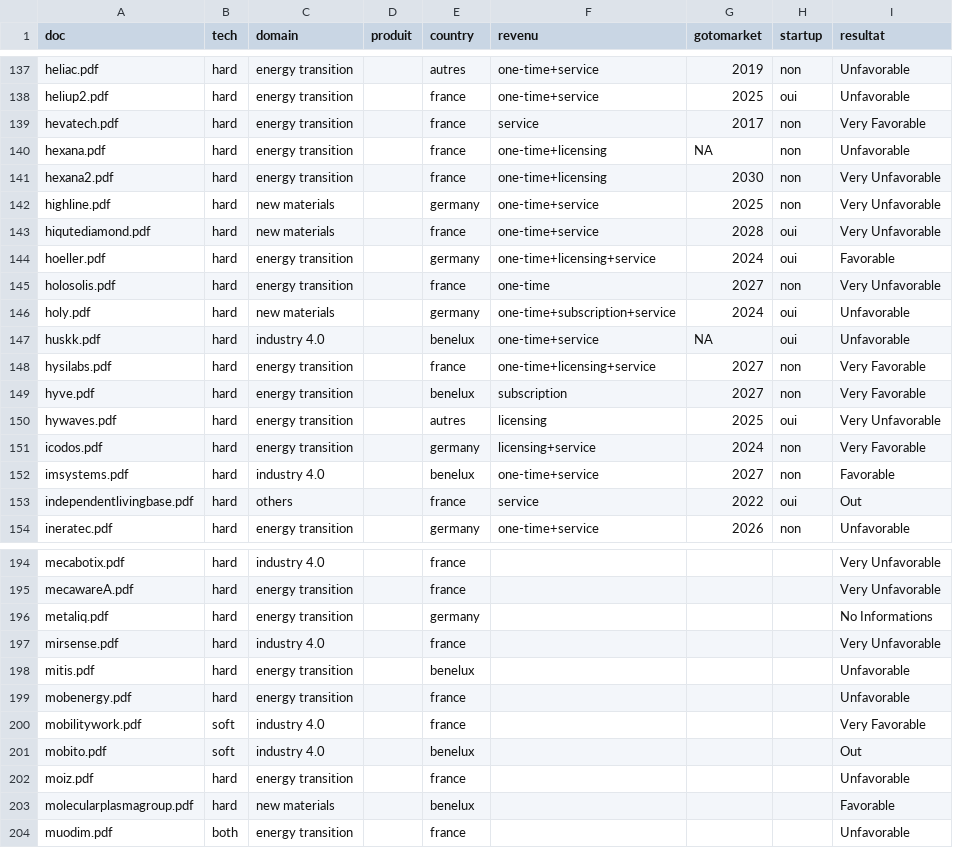
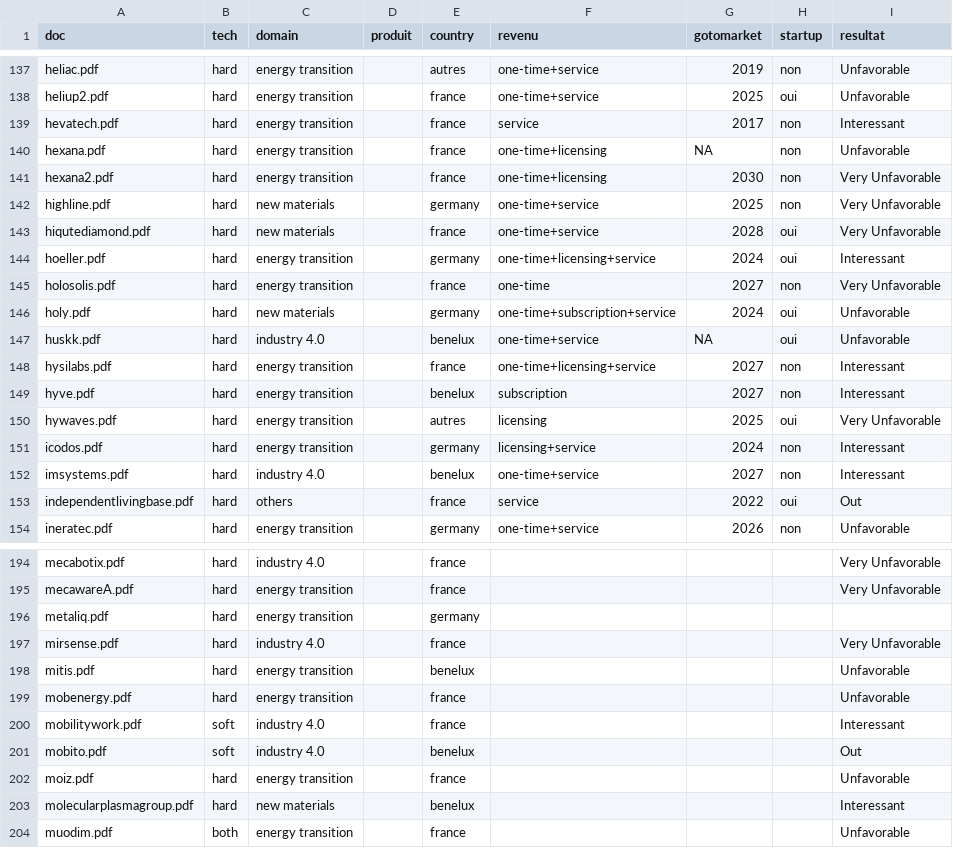
Before and after one commit to Nic0o00/streamlit, a CSV file: labeled_total.csv, drawn as a sheet; only a part is shown, gaps mark what is left out; the diff covers the shown part only.

```diff
--- a/labeled_total.csv
+++ b/labeled_total.csv
@@ -138,3 +138,3 @@ heliac.pdf;hard;energy transition;;autres;one-time+service;2019;non;Unfavorable
 heliup2.pdf;hard;energy transition;;france;one-time+service;2025;oui;Unfavorable
-hevatech.pdf;hard;energy transition;;france;service;2017;non;Very Favorable
+hevatech.pdf;hard;energy transition;;france;service;2017;non;Interessant
 hexana.pdf;hard;energy transition;;france;one-time+licensing;NA;non;Unfavorable
@@ -143,3 +143,3 @@ highline.pdf;hard;new materials;;germany;one-time+service;2025;non;Very Unfavora
 hiqutediamond.pdf;hard;new materials;;france;one-time+service;2028;oui;Very Unfavorable
-hoeller.pdf;hard;energy transition;;germany;one-time+licensing+service;2024;oui;Favorable
+hoeller.pdf;hard;energy transition;;germany;one-time+licensing+service;2024;oui;Interessant
 holosolis.pdf;hard;energy transition;;france;one-time;2027;non;Very Unfavorable
@@ -147,7 +147,7 @@ holy.pdf;hard;new materials;;germany;one-time+subscription+service;2024;oui;Unfa
 huskk.pdf;hard;industry 4.0;;benelux;one-time+service;NA;oui;Unfavorable
-hysilabs.pdf;hard;energy transition;;france;one-time+licensing+service;2027;non;Very Favorable
-hyve.pdf;hard;energy transition;;benelux;subscription;2027;non;Very Favorable
+hysilabs.pdf;hard;energy transition;;france;one-time+licensing+service;2027;non;Interessant
+hyve.pdf;hard;energy transition;;benelux;subscription;2027;non;Interessant
 hywaves.pdf;hard;energy transition;;autres;licensing;2025;oui;Very Unfavorable
-icodos.pdf;hard;energy transition;;germany;licensing+service;2024;non;Very Favorable
-imsystems.pdf;hard;industry 4.0;;benelux;one-time+service;2027;non;Favorable
+icodos.pdf;hard;energy transition;;germany;licensing+service;2024;non;Interessant
+imsystems.pdf;hard;industry 4.0;;benelux;one-time+service;2027;non;Interessant
 independentlivingbase.pdf;hard;others;;france;service;2022;oui;Out
@@ -195,3 +195,3 @@ mecabotix.pdf;hard;industry 4.0;;france;;;;Very Unfavorable
 mecawareA.pdf;hard;energy transition;;france;;;;Very Unfavorable
-metaliq.pdf;hard;energy transition;;germany;;;;No Informations
+metaliq.pdf;hard;energy transition;;germany;;;;
 mirsense.pdf;hard;industry 4.0;;france;;;;Very Unfavorable
@@ -199,6 +199,6 @@ mitis.pdf;hard;energy transition;;benelux;;;;Unfavorable
 mobenergy.pdf;hard;energy transition;;france;;;;Unfavorable
-mobilitywork.pdf;soft;industry 4.0;;france;;;;Very Favorable
+mobilitywork.pdf;soft;industry 4.0;;france;;;;Interessant
 mobito.pdf;soft;industry 4.0;;benelux;;;;Out
 moiz.pdf;hard;energy transition;;france;;;;Unfavorable
-molecularplasmagroup.pdf;hard;new materials;;benelux;;;;Favorable
+molecularplasmagroup.pdf;hard;new materials;;benelux;;;;Interessant
 muodim.pdf;both;energy transition;;france;;;;Unfavorable
```
Also changed, not shown: 33 edited cells elsewhere in this file, data/labeled.csv, output/predictions/tfidf_vectors_with_resultat_predictions.csv, 9 other files.
